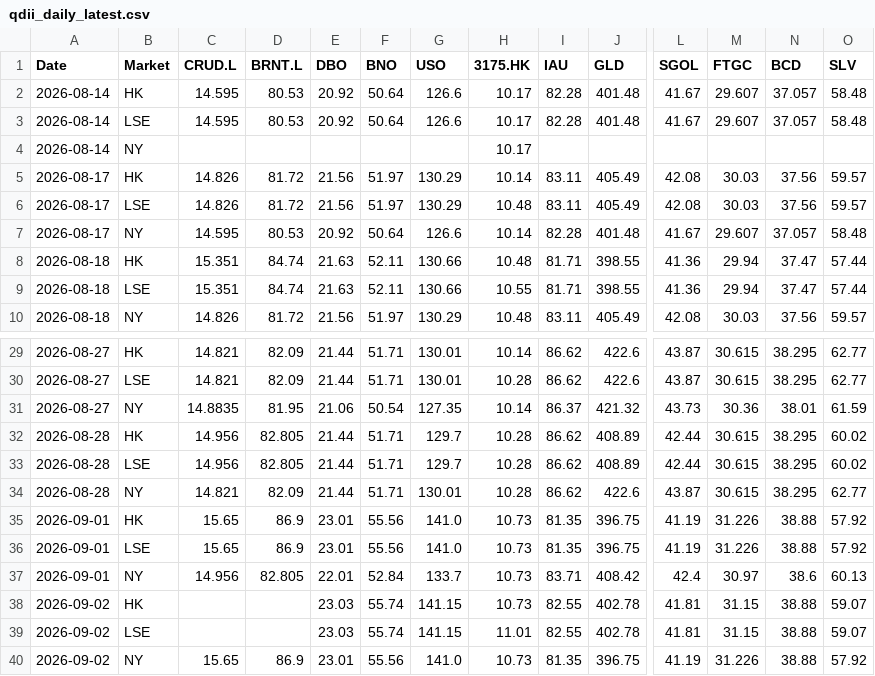
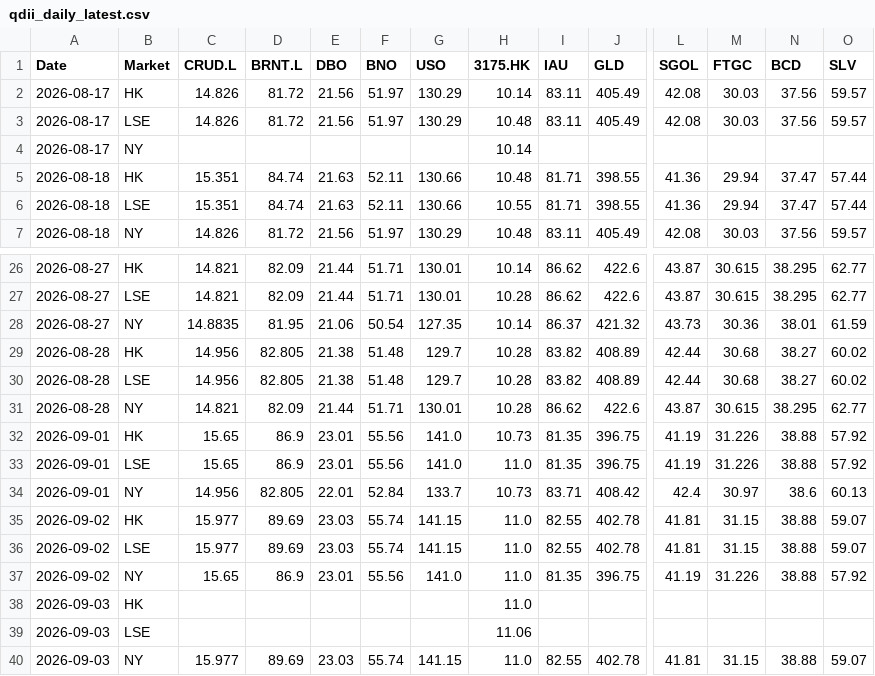
Before and after one commit to shichengchengya-web/iopv, a CSV file: output/qdii_daily_latest.csv, drawn as a sheet; only a part is shown, gaps mark what is left out; removed rows and columns are numbered as before the commit, all else as after; rows hold the shown columns only; the diff covers the shown part only; the diff names each change by its address in the sheet, - before the commit and + after, or states it on an @@ line.

```diff
--- a/output/qdii_daily_latest.csv
+++ b/output/qdii_daily_latest.csv
-row 2: 2026-08-14 | HK | 14.595 | 80.53 | 20.92 | 50.64 | 126.6 | 10.17 | 82.28 | 401.48 | 41.67 | 29.607 | 37.057 | 58.48
-row 3: 2026-08-14 | LSE | 14.595 | 80.53 | 20.92 | 50.64 | 126.6 | 10.17 | 82.28 | 401.48 | 41.67 | 29.607 | 37.057 | 58.48
-row 4: 2026-08-14 | NY |  |  |  |  |  | 10.17
-row 7: 2026-08-17 | NY | 14.595 | 80.53 | 20.92 | 50.64 | 126.6 | 10.14 | 82.28 | 401.48 | 41.67 | 29.607 | 37.057 | 58.48
+row 4: 2026-08-17 | NY |  |  |  |  |  | 10.14
-E29:E30 (DBO): 21.44
+E29:E30 (DBO): 21.38
-F29:F30 (BNO): 51.71
+F29:F30 (BNO): 51.48
-I29:I30 (IAU): 86.62
+I29:I30 (IAU): 83.82
-M29:M30 (FTGC): 30.615
+M29:M30 (FTGC): 30.68
-N29:N30 (BCD): 38.295
+N29:N30 (BCD): 38.27
-H33 (3175.HK): 10.73
+H33 (3175.HK): 11.0
-C35:C36 (CRUD.L): (empty)
+C35:C36 (CRUD.L): 15.977
-D35:D36 (BRNT.L): (empty)
+D35:D36 (BRNT.L): 89.69
-H35 (3175.HK): 10.73
+H35 (3175.HK): 11.0
-H36 (3175.HK): 11.01
+H36 (3175.HK): 11.0
-H37 (3175.HK): 10.73
+H37 (3175.HK): 11.0
+row 38: 2026-09-03 | HK |  |  |  |  |  | 11.0
+row 39: 2026-09-03 | LSE |  |  |  |  |  | 11.06
+row 40: 2026-09-03 | NY | 15.977 | 89.69 | 23.03 | 55.74 | 141.15 | 11.0 | 82.55 | 402.78 | 41.81 | 31.15 | 38.88 | 59.07
```
Also changed, not shown: 6 edited cells elsewhere in this file.
